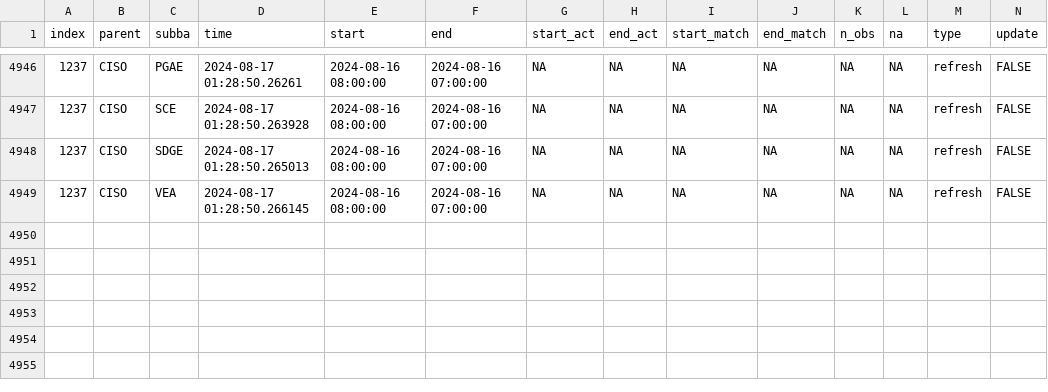
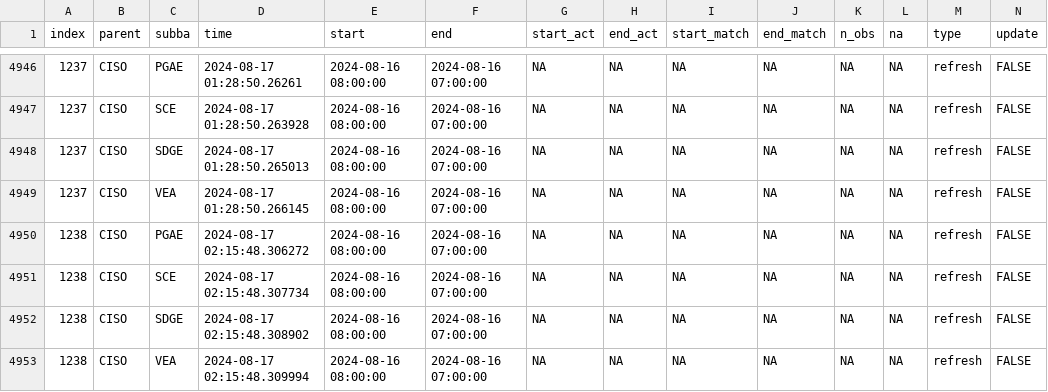
Before and after one commit to alexlabuda/data-pipeline-automation-with-github-actions-4503382, a CSV file: metadata/ciso_log_R.csv, drawn as a sheet; only a part is shown, gaps mark what is left out; rows hold the shown columns only; the diff names each change by its address in the sheet, - before the commit and + after, or states it on an @@ line.

Commit message:
Auto update of the data

```diff
--- a/metadata/ciso_log_R.csv
+++ b/metadata/ciso_log_R.csv
+row 4950: 1238 | CISO | PGAE | 2024-08-17 02:15:48.306272 | 2024-08-16 08:00:00 | 2024-08-16 07:00:00 | NA | NA | NA | NA | NA | NA | refresh | FALSE
+row 4951: 1238 | CISO | SCE | 2024-08-17 02:15:48.307734 | 2024-08-16 08:00:00 | 2024-08-16 07:00:00 | NA | NA | NA | NA | NA | NA | refresh | FALSE
+row 4952: 1238 | CISO | SDGE | 2024-08-17 02:15:48.308902 | 2024-08-16 08:00:00 | 2024-08-16 07:00:00 | NA | NA | NA | NA | NA | NA | refresh | FALSE
+row 4953: 1238 | CISO | VEA | 2024-08-17 02:15:48.309994 | 2024-08-16 08:00:00 | 2024-08-16 07:00:00 | NA | NA | NA | NA | NA | NA | refresh | FALSE
```
Also changed, not shown: 1 other file.
